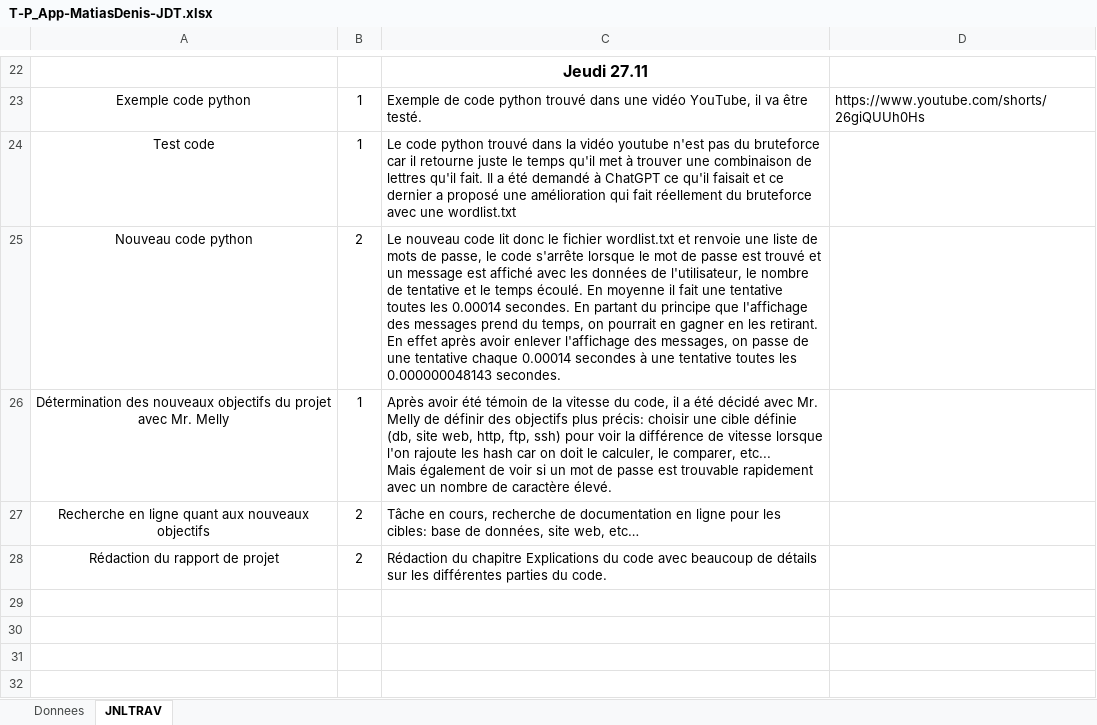
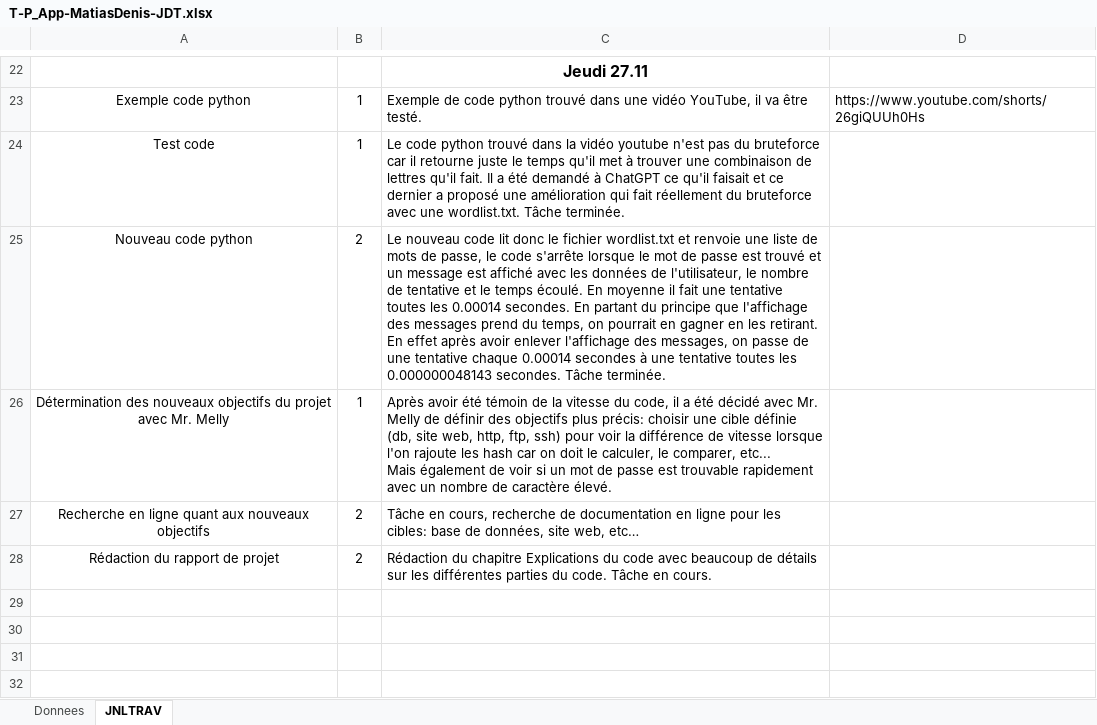
Before and after one commit to Jazztel20/P_App-Bruteforce, an Excel workbook: T-P_App-MatiasDenis-JDT.xlsx, sheet JNLTRAV, drawn as a sheet; only a part is shown, gaps mark what is left out; values as stored, in another font and other column widths than the file's, no borders; charts and pictures not drawn; the diff covers the shown part only; the diff names each change by its address in the sheet, - before the commit and + after, or states it on an @@ line.

```diff
--- a/T-P_App-MatiasDenis-JDT.xlsx (sheet JNLTRAV)
+++ b/T-P_App-MatiasDenis-JDT.xlsx (sheet JNLTRAV)
-C24: …avec une wordlist.txt
+C24: …avec une wordlist.txt. Tâche terminée.
-C25: …0.000000048143 secondes.
+C25: …0.000000048143 secondes. Tâche terminée.
-C28: …du code.
+C28: …du code. Tâche en cours.
```
Also changed, not shown: 6 added rows, 6 removed rows and 6 edited cells elsewhere in this sheet, sheet Donnees, charts or pictures.
